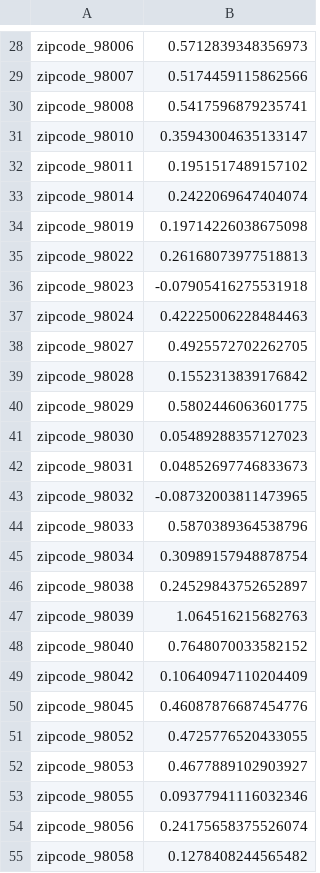
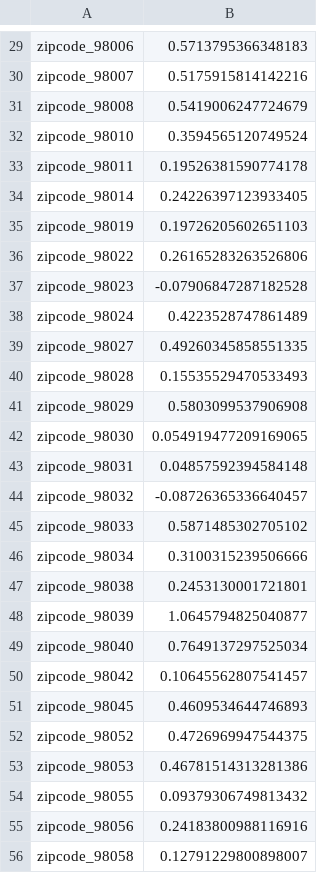
Before and after one commit to MullerAC/king-county-house-sales, a CSV file: data/final_model.csv, drawn as a sheet; only a part is shown, gaps mark what is left out; addresses are those after the commit; the diff covers the shown part only; the diff names each change by its address in the sheet, - before the commit and + after, or states it on an @@ line.

```diff
--- a/data/final_model.csv
+++ b/data/final_model.csv
-B29: 0.5712839348356973
+B29: 0.5713795366348183
-B30: 0.5174459115862566
+B30: 0.5175915814142216
-B31: 0.5417596879235741
+B31: 0.5419006247724679
-B32: 0.35943004635133147
+B32: 0.3594565120749524
-B33: 0.1951517489157102
+B33: 0.19526381590774178
-B34: 0.2422069647404074
+B34: 0.24226397123933405
-B35: 0.19714226038675098
+B35: 0.19726205602651103
-B36: 0.26168073977518813
+B36: 0.26165283263526806
-B37: -0.07905416275531918
+B37: -0.07906847287182528
-B38: 0.42225006228484463
+B38: 0.4223528747861489
-B39: 0.4925572702262705
+B39: 0.49260345858551335
-B40: 0.1552313839176842
+B40: 0.15535529470533493
-B41: 0.5802446063601775
+B41: 0.5803099537906908
-B42: 0.05489288357127023
+B42: 0.054919477209169065
-B43: 0.04852697746833673
+B43: 0.04857592394584148
-B44: -0.08732003811473965
+B44: -0.08726365336640457
-B45: 0.5870389364538796
+B45: 0.5871485302705102
-B46: 0.30989157948878754
+B46: 0.3100315239506666
-B47: 0.24529843752652897
+B47: 0.2453130001721801
-B48: 1.064516215682763
+B48: 1.0645794825040877
-B49: 0.7648070033582152
+B49: 0.7649137297525034
-B50: 0.10640947110204409
+B50: 0.10645562807541457
-B51: 0.46087876687454776
+B51: 0.4609534644746893
-B52: 0.4725776520433055
+B52: 0.4726969947544375
-B53: 0.4677889102903927
+B53: 0.46781514313281386
-B54: 0.09377941116032346
+B54: 0.09379306749813432
-B55: 0.24175658375526074
+B55: 0.24183800988116916
-B56: 0.1278408244565482
+B56: 0.12791229800898007
```
Also changed, not shown: 1 added row and 61 edited cells elsewhere in this file, 14 other files.
